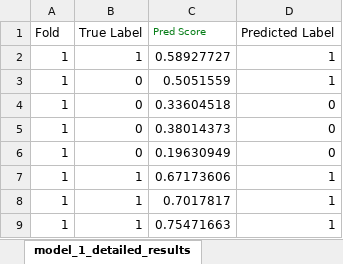
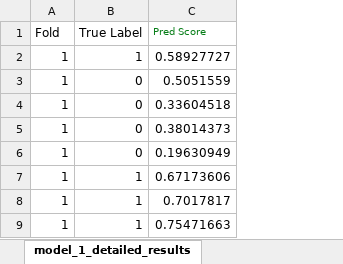
Before and after one commit to qdu-bioinfo/Phylo-Spec, an Excel workbook: results/Real Dateset WGS T2D/Real Dateset WGS T2D AUROC.xlsx, sheet model_1_detailed_results, drawn as a sheet; only a part is shown; values as stored, in another font and other column widths than the file's, no borders; the diff names each change by its address in the sheet, - before the commit and + after, or states it on an @@ line.

```diff
--- a/results/Real Dateset WGS T2D/Real Dateset WGS T2D AUROC.xlsx (sheet model_1_detailed_results)
+++ b/results/Real Dateset WGS T2D/Real Dateset WGS T2D AUROC.xlsx (sheet model_1_detailed_results)
-column D (Predicted Label), rows 2-9: 1 | 1 | 0 | 0 | 0 | 1 | 1 | 1
```
Also changed, not shown: 2 other files.
